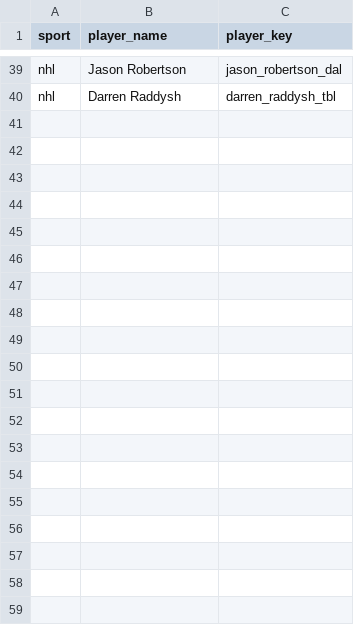
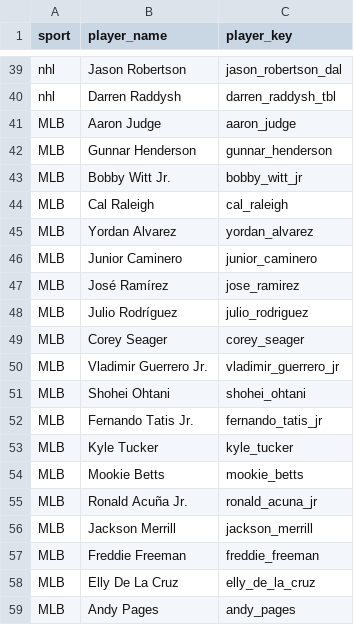
Before and after one commit to jeffwarr4/stinger-assets, a CSV file: data/players_to_fetch.csv, drawn as a sheet; only a part is shown, gaps mark what is left out; the diff covers the shown part only.

```diff
--- a/data/players_to_fetch.csv
+++ b/data/players_to_fetch.csv
@@ -40 +40,20 @@ nhl,Jason Robertson,jason_robertson_dal
 nhl,Darren Raddysh,darren_raddysh_tbl
+MLB,Aaron Judge,aaron_judge
+MLB,Gunnar Henderson,gunnar_henderson
+MLB,Bobby Witt Jr.,bobby_witt_jr
+MLB,Cal Raleigh,cal_raleigh
+MLB,Yordan Alvarez,yordan_alvarez
+MLB,Junior Caminero,junior_caminero
+MLB,José Ramírez,jose_ramirez
+MLB,Julio Rodríguez,julio_rodriguez
+MLB,Corey Seager,corey_seager
+MLB,Vladimir Guerrero Jr.,vladimir_guerrero_jr
+MLB,Shohei Ohtani,shohei_ohtani
+MLB,Fernando Tatis Jr.,fernando_tatis_jr
+MLB,Kyle Tucker,kyle_tucker
+MLB,Mookie Betts,mookie_betts
+MLB,Ronald Acuña Jr.,ronald_acuna_jr
+MLB,Jackson Merrill,jackson_merrill
+MLB,Freddie Freeman,freddie_freeman
+MLB,Elly De La Cruz,elly_de_la_cruz
+MLB,Andy Pages,andy_pages
```
Also changed, not shown: 21 added rows elsewhere in this file, data/espn_headshots_map.csv, 38 other files.
